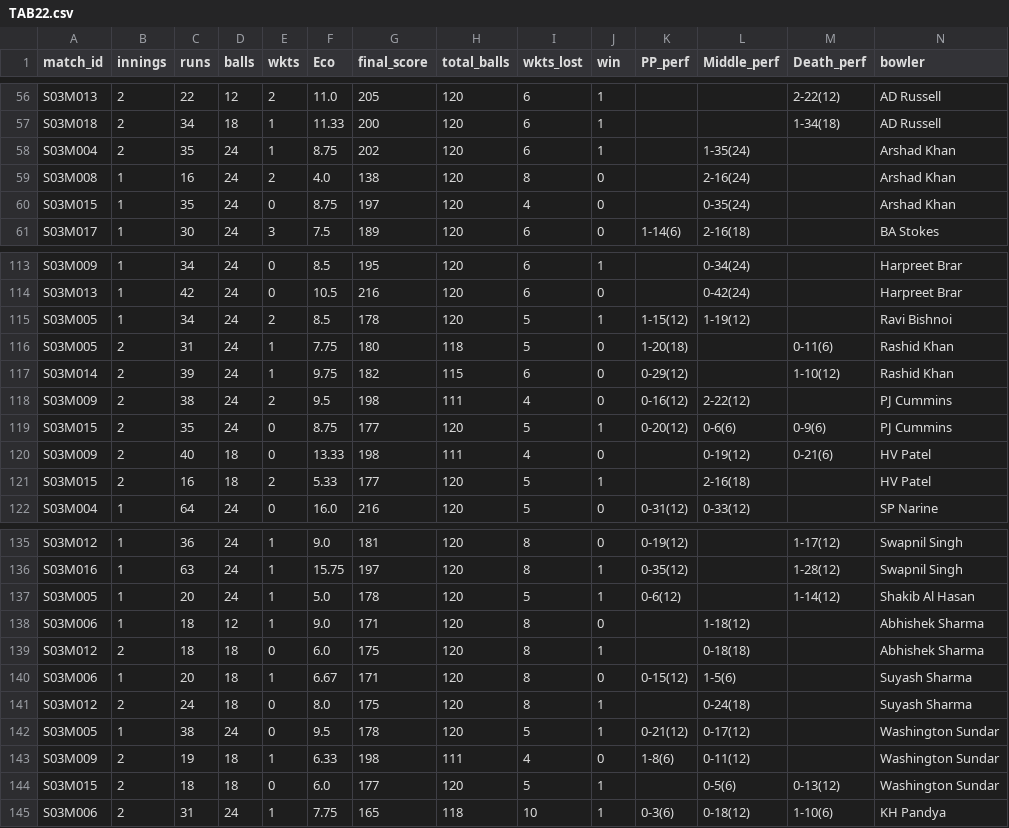
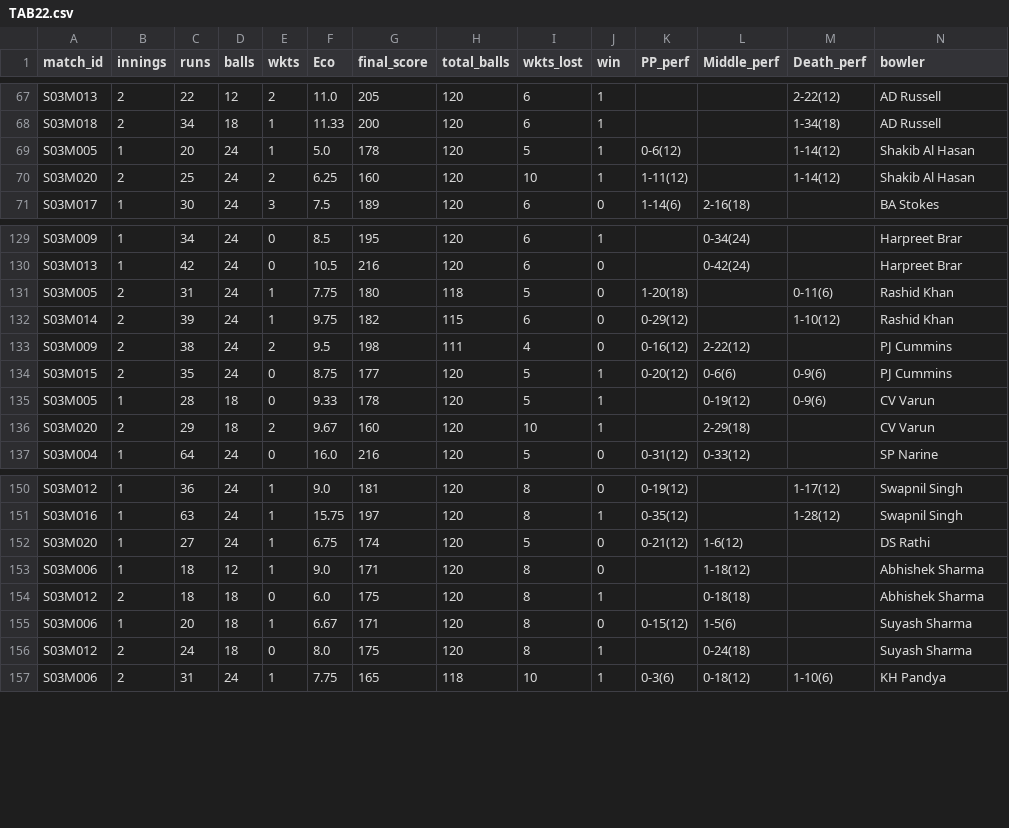
Before and after one commit to RoumyaDas/SPL, a CSV file: SPL/data/S03/TAB22.csv, drawn as a sheet; only a part is shown, gaps mark what is left out; addresses are those after the commit; rows hold the shown columns only; the diff covers the shown part only; the diff names each change by its address in the sheet, - before the commit and + after, or states it on an @@ line.

Commit message:
only match 20 from day 10

```diff
--- a/SPL/data/S03/TAB22.csv
+++ b/SPL/data/S03/TAB22.csv
@@ row 58 moved to row 44: S03M004 @@
@@ row 59 moved to row 45: S03M008 @@
@@ row 60 moved to row 46: S03M015 @@
@@ row 137 moved to row 69: S03M005 @@
+row 70: S03M020 | 2 | 25 | 24 | 2 | 6.25 | 160 | 120 | 10 | 1 | 1-11(12) |  | 1-14(12) | Shakib Al Hasan
@@ row 115 moved to row 40: S03M005 @@
@@ row 120 moved to row 89: S03M009 @@
+row 135: S03M005 | 1 | 28 | 18 | 0 | 9.33 | 178 | 120 | 5 | 1 |  | 0-19(12) | 0-9(6) | CV Varun
-A136 (match_id): S03M015
+A136 (match_id): S03M020
-C136 (runs): 16
+C136 (runs): 29
-F136 (Eco): 5.33
+F136 (Eco): 9.67
-G136 (final_score): 177
+G136 (final_score): 160
-I136 (wkts_lost): 5
+I136 (wkts_lost): 10
-L136 (Middle_perf): 2-16(18)
+L136 (Middle_perf): 2-29(18)
-N136 (bowler): HV Patel
+N136 (bowler): CV Varun
+row 152: S03M020 | 1 | 27 | 24 | 1 | 6.75 | 174 | 120 | 5 | 0 | 0-21(12) | 1-6(12) |  | DS Rathi
@@ row 142 moved to row 76: S03M005 @@
@@ row 143 moved to row 77: S03M009 @@
@@ row 144 moved to row 78: S03M015 @@
```
Also changed, not shown: 10 added rows and 6 moved rows elsewhere in this file, SPL/data/S03/TAB01.csv, SPL/data/S03/TAB02.csv, 47 other files.
